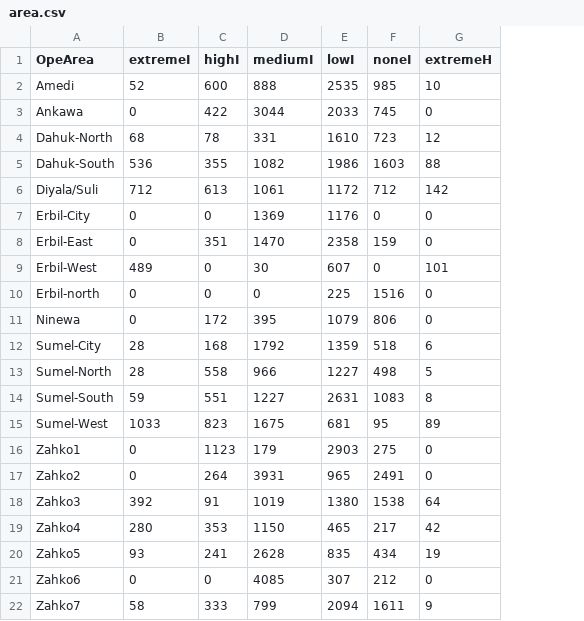
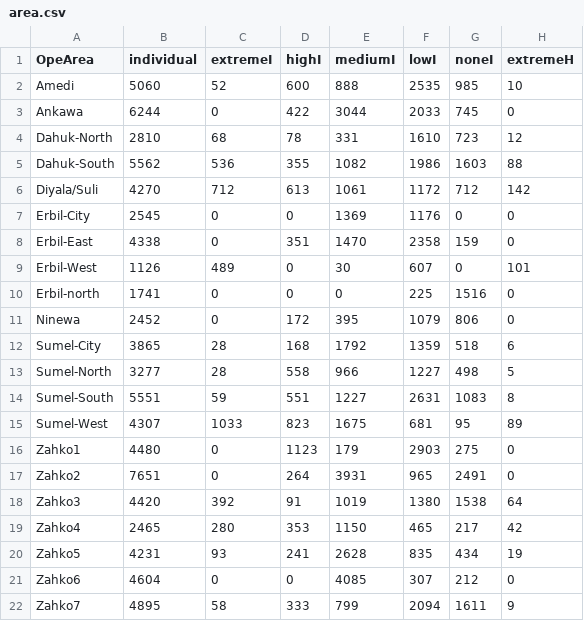
Before and after one commit to unhcr-iraq/cccm-assessment, a CSV file: out/area.csv, drawn as a sheet; only a part is shown; the diff names each change by its address in the sheet, - before the commit and + after, or states it on an @@ line.

```diff
--- a/out/area.csv
+++ b/out/area.csv
+column B (individual), rows 2-22: 5060 | 6244 | 2810 | 5562 | 4270 | 2545 | 4338 | 1126 | 1741 | 2452 | 3865 | 3277 | 5551 | 4307 | 4480 | 7651 | 4420 | 2465 | 4231 | 4604 | 4895
```
Also changed, not shown: 5 other files.
